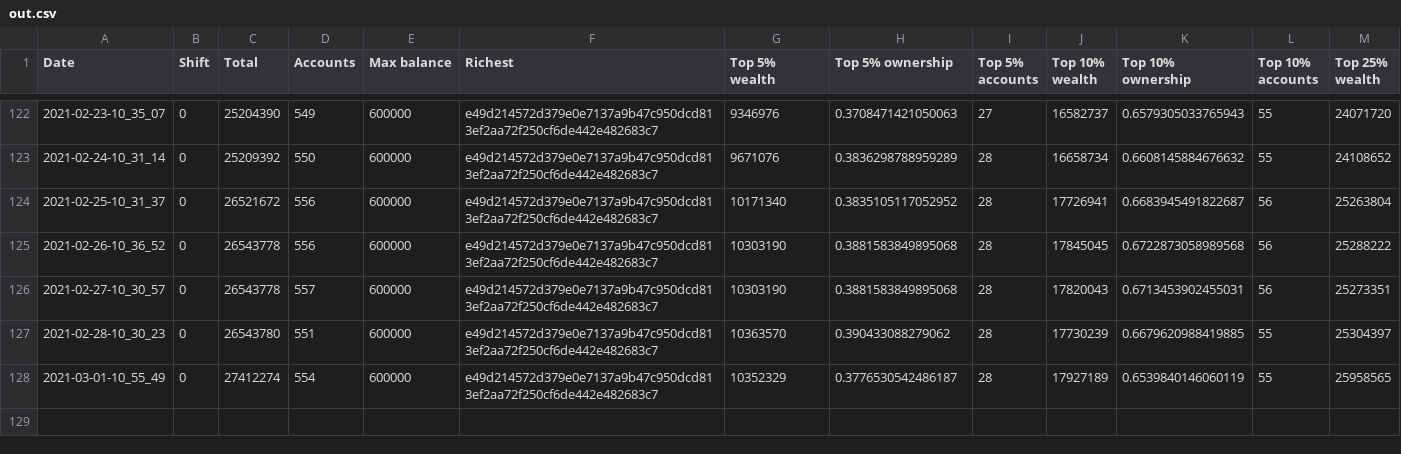
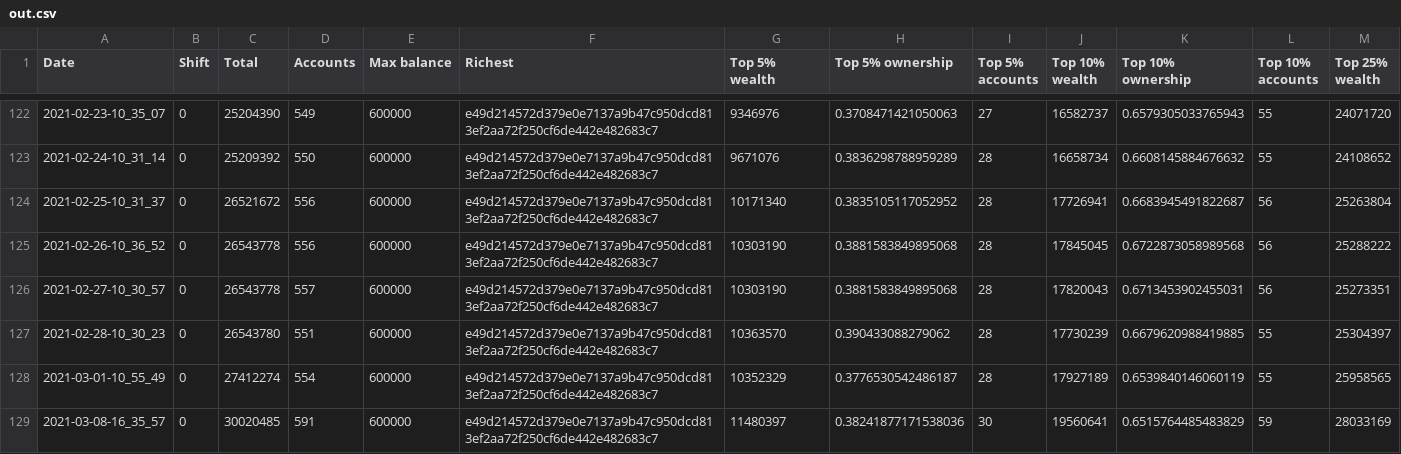
Before and after one commit to itsnikhil/tnb-analysis, a CSV file: out.csv, drawn as a sheet; only a part is shown, gaps mark what is left out; rows hold the shown columns only; the diff names each change by its address in the sheet, - before the commit and + after, or states it on an @@ line.

```diff
--- a/out.csv
+++ b/out.csv
+row 129: 2021-03-08-16_35_57 | 0 | 30020485 | 591 | 600000 | e49d214572d379e0e7137a9b47c950dcd813ef2aa72f250cf6de442e482683c7 | 11480397 | 0.38241877171538036 | 30 | 19560641 | 0.6515764485483829 | 59 | 28033169
```
Also changed, not shown: 8 other files.
